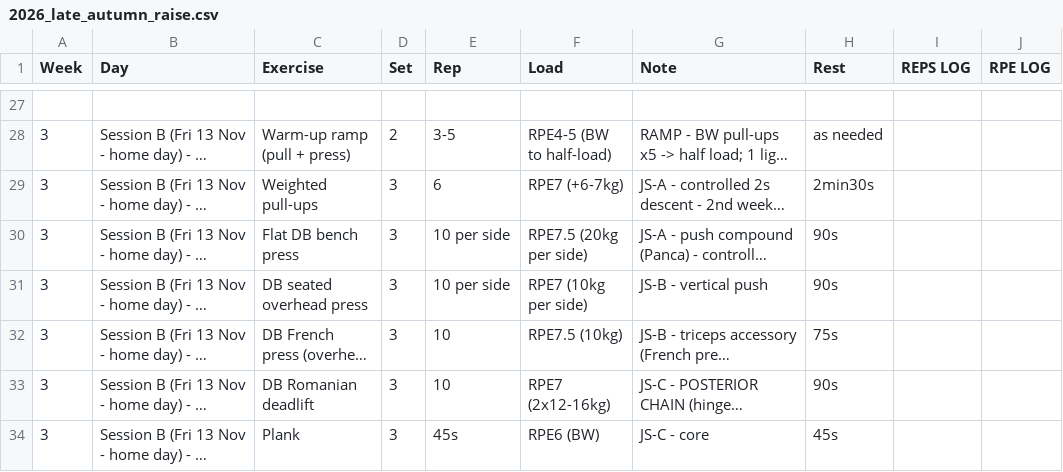
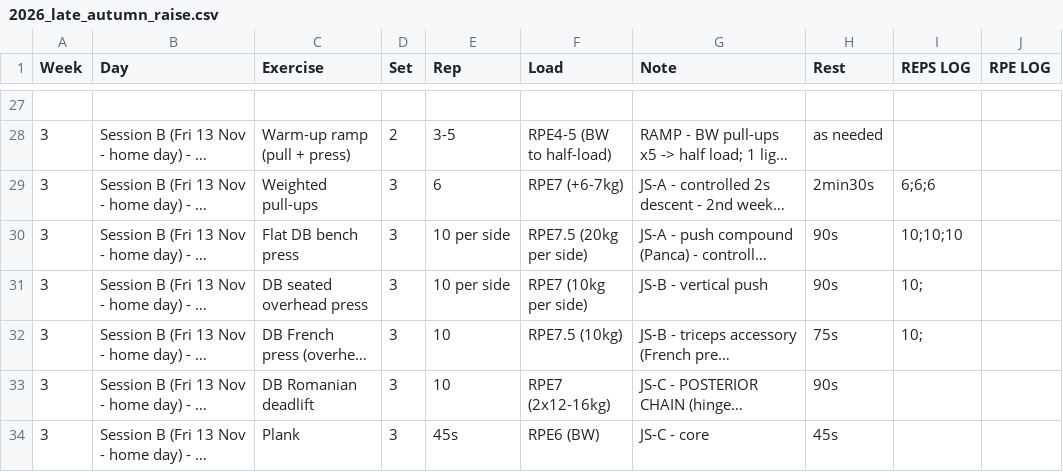
Before and after one commit to billyLumberjack/climbing_training, a CSV file: physical/current/2026_late_autumn_raise.csv, drawn as a sheet; only a part is shown, gaps mark what is left out; long unchanged cells end in …; the diff names each change by its address in the sheet, - before the commit and + after, or states it on an @@ line.

Commit message:
Sync session logs from Google Sheets
Co-Authored-By: Climbing Training Sync <sync@training.local>

```diff
--- a/physical/current/2026_late_autumn_raise.csv
+++ b/physical/current/2026_late_autumn_raise.csv
-I29 (REPS LOG): (empty)
+I29 (REPS LOG): 6;6;6
-I30 (REPS LOG): (empty)
+I30 (REPS LOG): 10;10;10
-I31:I32 (REPS LOG): (empty)
+I31:I32 (REPS LOG): 10;
```
